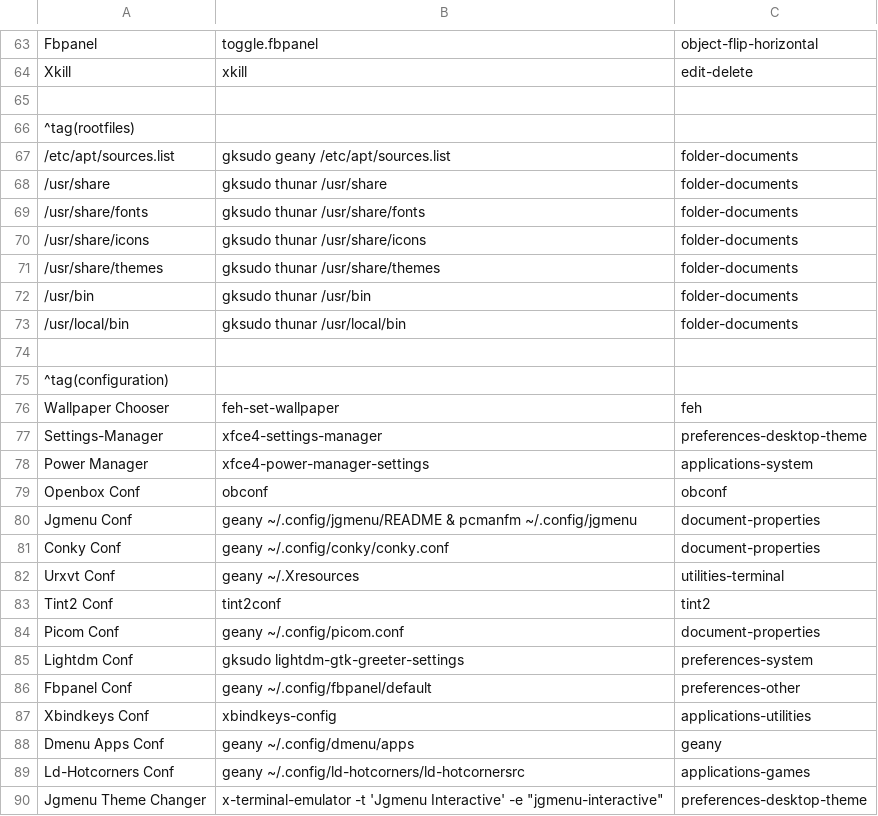
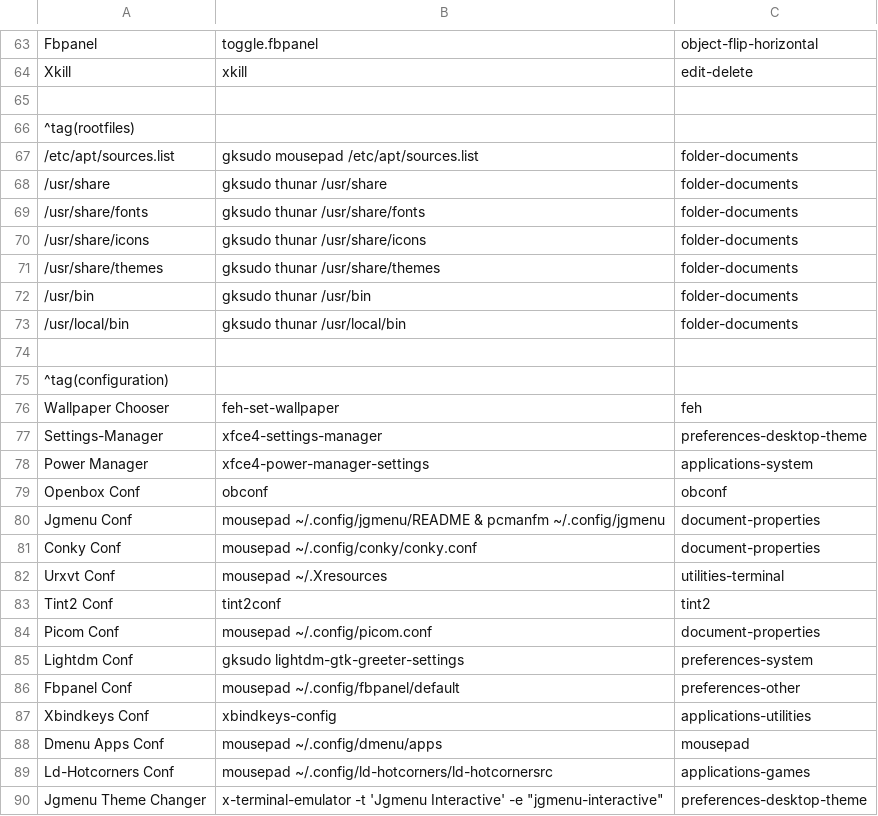
Before and after one commit to sleekmason/Lilidog, a CSV file: config/includes.chroot_after_packages/etc/skel/.config/jgmenu/jgmenu.bak/mymenu.csv, drawn as a sheet; only a part is shown, gaps mark what is left out; the diff names each change by its address in the sheet, - before the commit and + after, or states it on an @@ line.

Commit message:
Changed opening files to Mousepad from geany in menu - changed to x-terminal-emulator for opening ncdu

```diff
--- a/config/includes.chroot_after_packages/etc/skel/.config/jgmenu/jgmenu.bak/mymenu.csv
+++ b/config/includes.chroot_after_packages/etc/skel/.config/jgmenu/jgmenu.bak/mymenu.csv
-B67: gksudo geany /etc/apt/sources.list
+B67: gksudo mousepad /etc/apt/sources.list
-B80: geany ~/.config/jgmenu/README &…
+B80: mousepad ~/.config/jgmenu/README &…
-B81: geany ~/.config/conky/conky.conf
+B81: mousepad ~/.config/conky/conky.conf
-B82: geany ~/.Xresources
+B82: mousepad ~/.Xresources
-B84: geany ~/.config/picom.conf
+B84: mousepad ~/.config/picom.conf
-B86: geany ~/.config/fbpanel/default
+B86: mousepad ~/.config/fbpanel/default
-B88: geany ~/.config/dmenu/apps
+B88: mousepad ~/.config/dmenu/apps
-C88: geany
+C88: mousepad
-B89: geany ~/.config/ld-hotcorners/ld-hotcornersrc
+B89: mousepad ~/.config/ld-hotcorners/ld-hotcornersrc
```
Also changed, not shown: config/includes.chroot_after_packages/etc/skel/.config/jgmenu/mymenu.csv, 1 other file.
